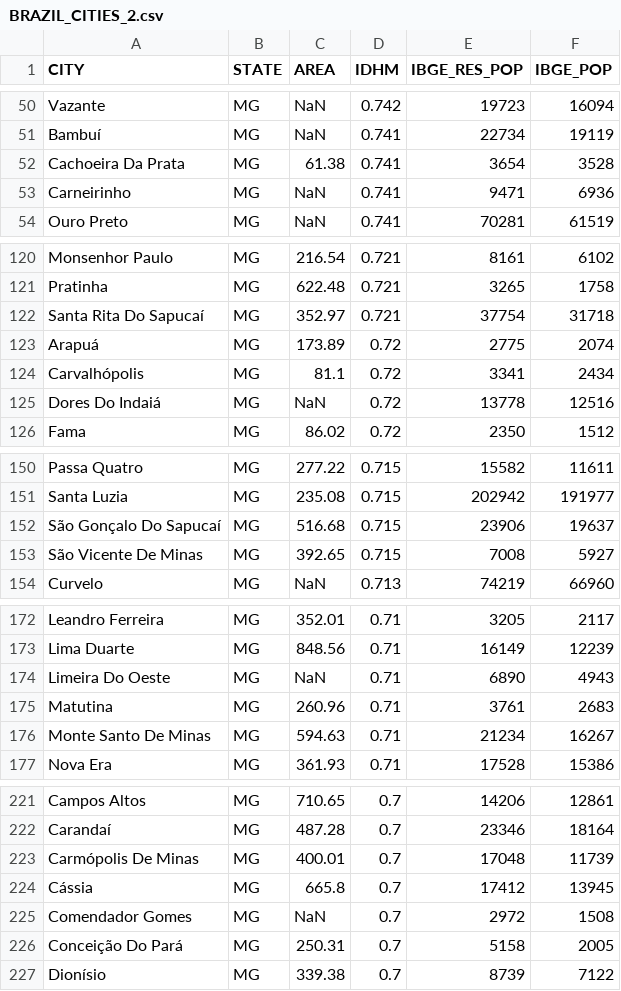
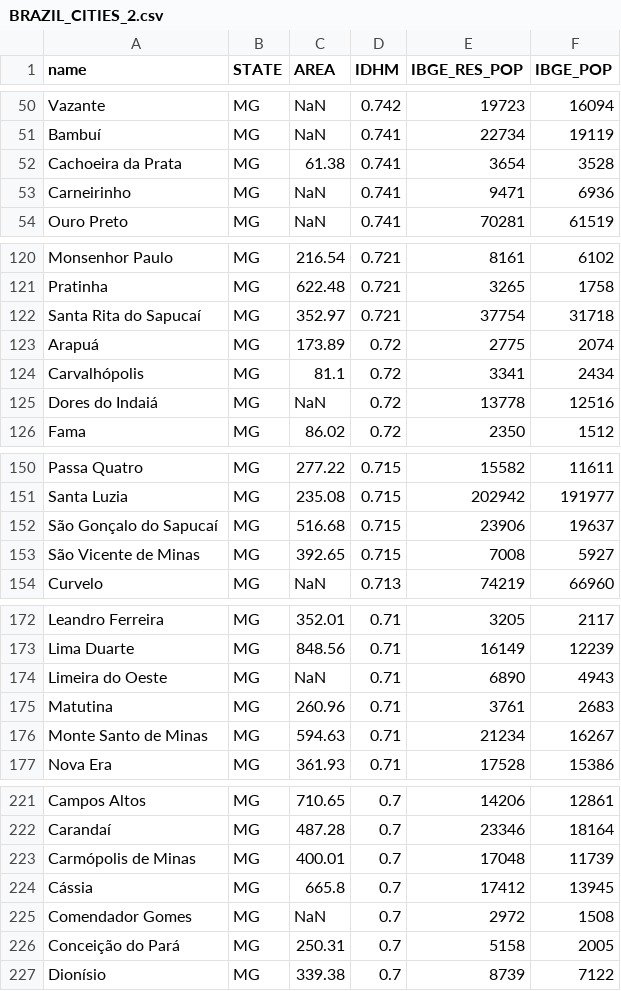
Before and after one commit to ValneyFaria/TP-RC, a CSV file: brazilian_cities/BRAZIL_CITIES_2.csv, drawn as a sheet; only a part is shown, gaps mark what is left out; the diff covers the shown part only.

```diff
--- a/brazilian_cities/BRAZIL_CITIES_2.csv
+++ b/brazilian_cities/BRAZIL_CITIES_2.csv
@@ -1 +1 @@
-CITY,STATE,AREA,IDHM,IBGE_RES_POP,IBGE_POP
+name,STATE,AREA,IDHM,IBGE_RES_POP,IBGE_POP
@@ -51,3 +51,3 @@ Vazante,MG,NaN,0.742,19723,16094
 Bambuí,MG,NaN,0.741,22734,19119
-Cachoeira Da Prata,MG,61.38,0.741,3654,3528
+Cachoeira da Prata,MG,61.38,0.741,3654,3528
 Carneirinho,MG,NaN,0.741,9471,6936
@@ -121,6 +121,6 @@ Monsenhor Paulo,MG,216.54,0.721,8161,6102
 Pratinha,MG,622.48,0.721,3265,1758
-Santa Rita Do Sapucaí,MG,352.97,0.721,37754,31718
+Santa Rita do Sapucaí,MG,352.97,0.721,37754,31718
 Arapuá,MG,173.89,0.72,2775,2074
 Carvalhópolis,MG,81.1,0.72,3341,2434
-Dores Do Indaiá,MG,NaN,0.72,13778,12516
+Dores do Indaiá,MG,NaN,0.72,13778,12516
 Fama,MG,86.02,0.72,2350,1512
@@ -151,4 +151,4 @@ Passa Quatro,MG,277.22,0.715,15582,11611
 Santa Luzia,MG,235.08,0.715,202942,191977
-São Gonçalo Do Sapucaí,MG,516.68,0.715,23906,19637
-São Vicente De Minas,MG,392.65,0.715,7008,5927
+São Gonçalo do Sapucaí,MG,516.68,0.715,23906,19637
+São Vicente de Minas,MG,392.65,0.715,7008,5927
 Curvelo,MG,NaN,0.713,74219,66960
@@ -173,5 +173,5 @@ Leandro Ferreira,MG,352.01,0.71,3205,2117
 Lima Duarte,MG,848.56,0.71,16149,12239
-Limeira Do Oeste,MG,NaN,0.71,6890,4943
+Limeira do Oeste,MG,NaN,0.71,6890,4943
 Matutina,MG,260.96,0.71,3761,2683
-Monte Santo De Minas,MG,594.63,0.71,21234,16267
+Monte Santo de Minas,MG,594.63,0.71,21234,16267
 Nova Era,MG,361.93,0.71,17528,15386
@@ -222,6 +222,6 @@ Campos Altos,MG,710.65,0.7,14206,12861
 Carandaí,MG,487.28,0.7,23346,18164
-Carmópolis De Minas,MG,400.01,0.7,17048,11739
+Carmópolis de Minas,MG,400.01,0.7,17048,11739
 Cássia,MG,665.8,0.7,17412,13945
 Comendador Gomes,MG,NaN,0.7,2972,1508
-Conceição Do Pará,MG,250.31,0.7,5158,2005
+Conceição do Pará,MG,250.31,0.7,5158,2005
 Dionísio,MG,339.38,0.7,8739,7122
```
Also changed, not shown: 26 edited cells elsewhere in this file, ginibr_1.csv, 1 other file.
